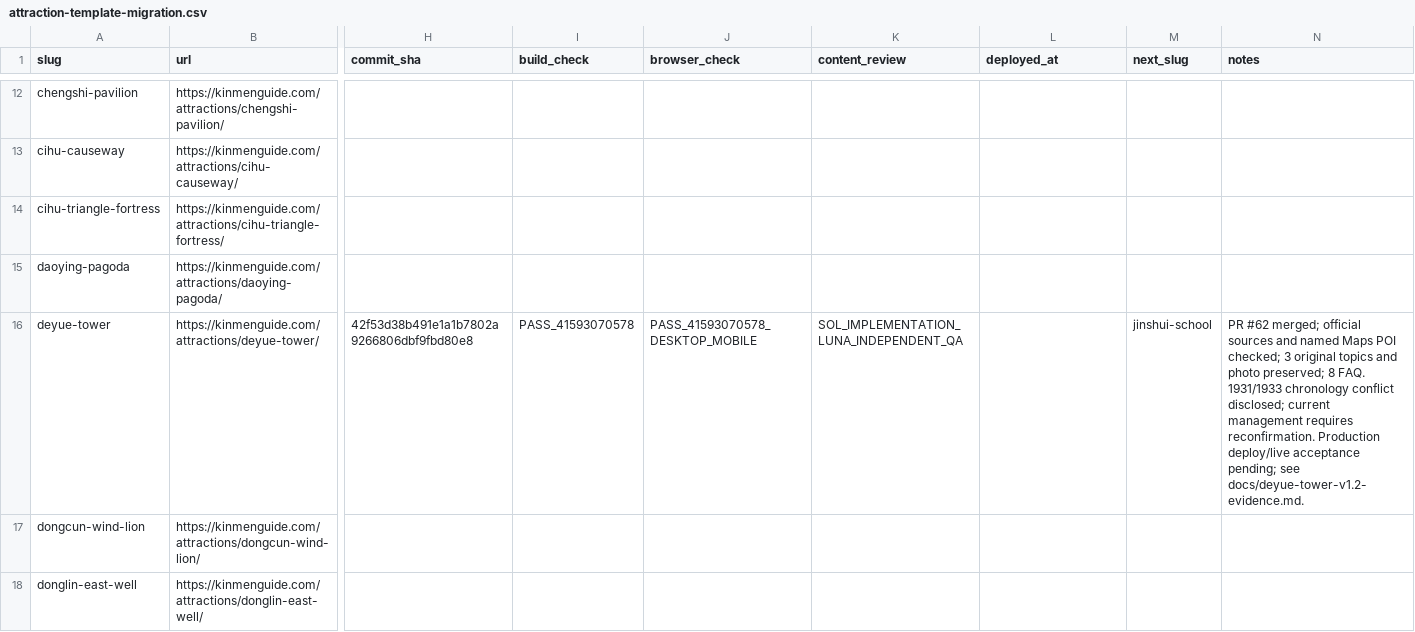
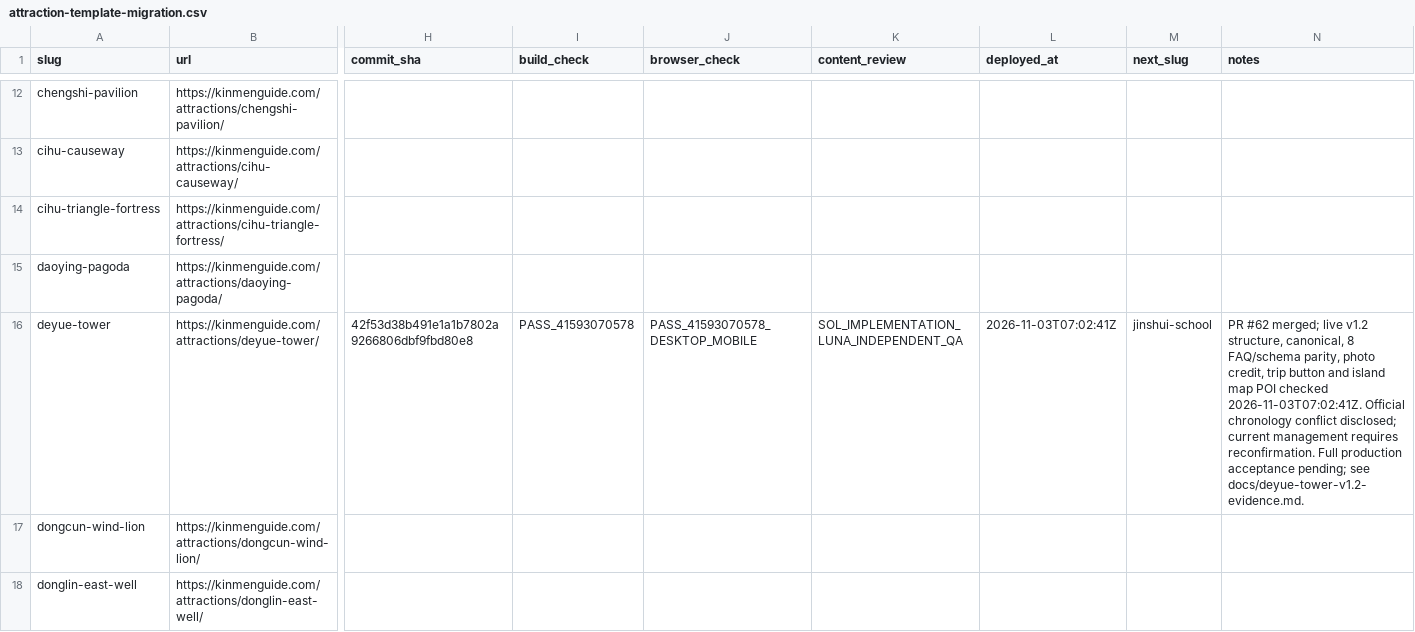
Before and after one commit to n20186005-hash/kinmenguide, a CSV file: docs/attraction-template-migration.csv, drawn as a sheet; only a part is shown, gaps mark what is left out; the diff names each change by its address in the sheet, - before the commit and + after, or states it on an @@ line.

Commit message:
Record partial Deyue production inspection

```diff
--- a/docs/attraction-template-migration.csv
+++ b/docs/attraction-template-migration.csv
-L16 (deployed_at): (empty)
+L16 (deployed_at): 2026-11-03T07:02:41Z
-N16 (notes): …#62 merged; official sources and named Maps POI checked; 3 original topics and photo preserved; 8 FAQ. 1931/1933 chronology conflict disclosed; current management requires reconfirmation. Production deploy/live acceptance pending;…
+N16 (notes): …#62 merged; live v1.2 structure, canonical, 8 FAQ/schema parity, photo credit, trip button and island map POI checked 2026-11-03T07:02:41Z. Official chronology conflict disclosed; current management requires reconfirmation. Full production acceptance pending;…
```
